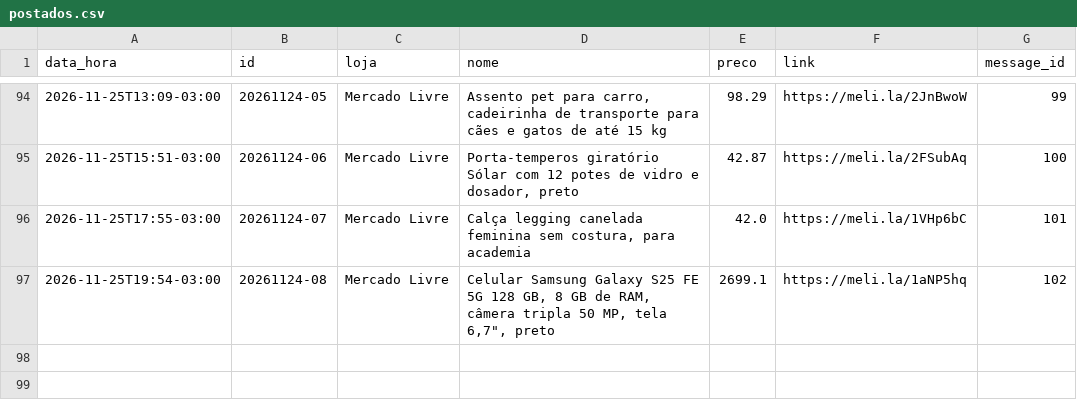
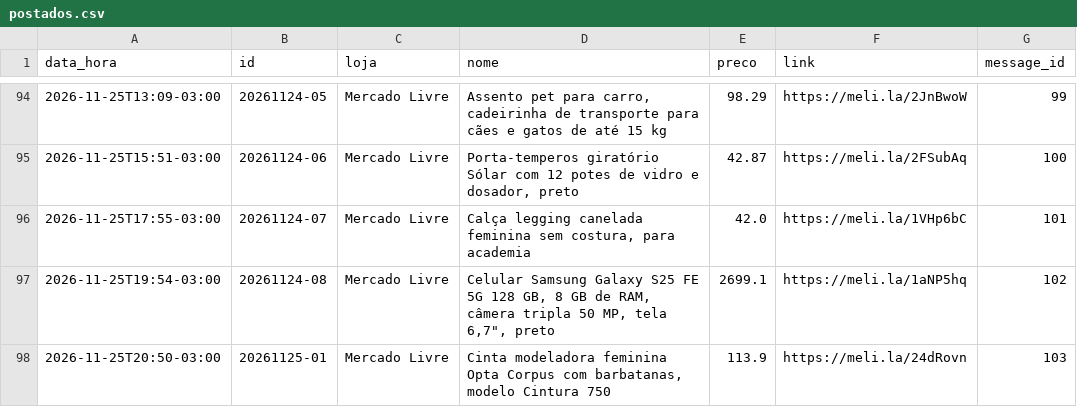
Before and after one commit to quantopagarei-sketch/quantocobrarpj, a CSV file: postados.csv, drawn as a sheet; only a part is shown, gaps mark what is left out; the diff names each change by its address in the sheet, - before the commit and + after, or states it on an @@ line.

```diff
--- a/postados.csv
+++ b/postados.csv
+row 98: 2026-11-25T20:50-03:00 | 20261125-01 | Mercado Livre | Cinta modeladora feminina Opta Corpus com barbatanas, modelo Cintura 750 | 113.9 | https://meli.la/24dRovn | 103
```
Also changed, not shown: metricas.csv, 1 other file.
